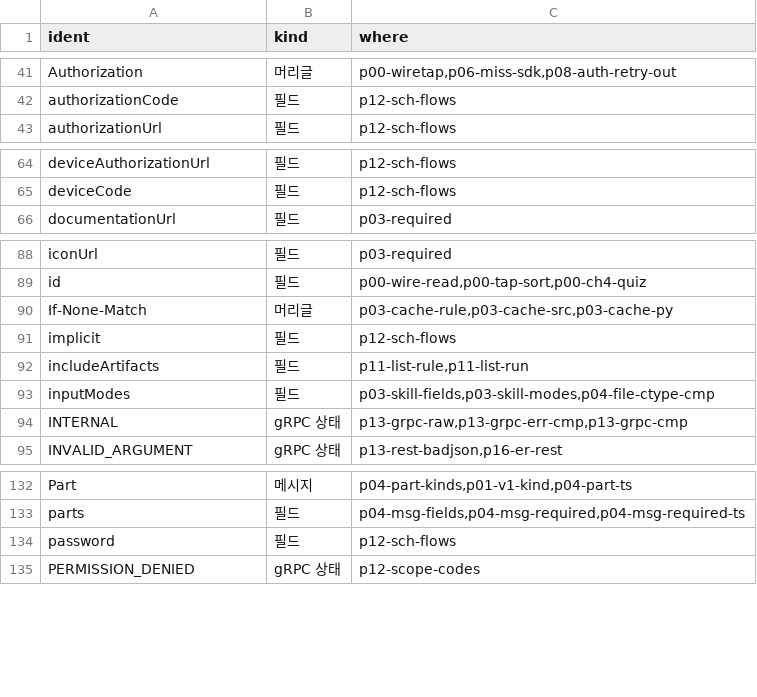
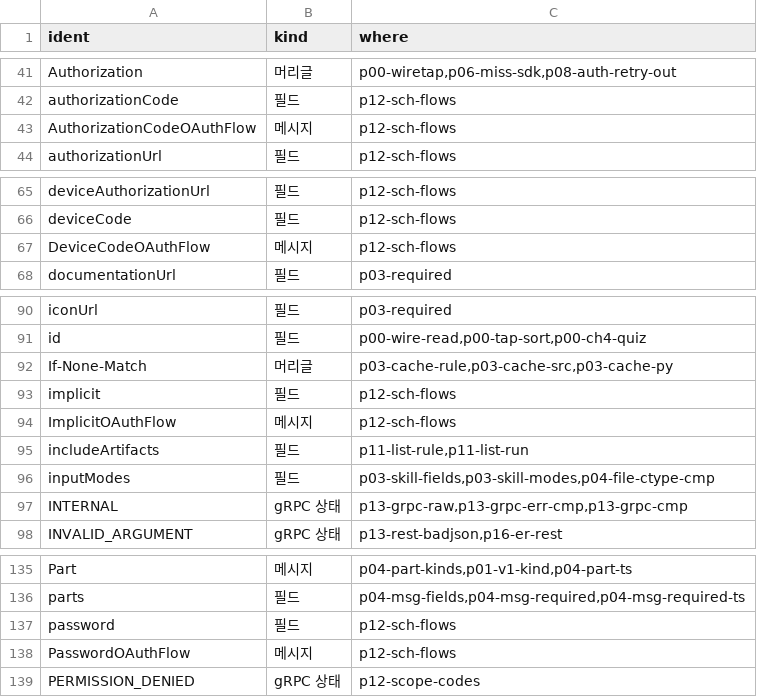
Before and after one commit to chobocho/treasure_house, a TSV file: a2a/deck/index.tsv, drawn as a sheet; only a part is shown, gaps mark what is left out.

```diff
--- a/a2a/deck/index.tsv
+++ b/a2a/deck/index.tsv
@@ -42,2 +42,3 @@ Authorization	머리글	p00-wiretap,p06-miss-sdk,p08-auth-retry-out
 authorizationCode	필드	p12-sch-flows
+AuthorizationCodeOAuthFlow	메시지	p12-sch-flows
 authorizationUrl	필드	p12-sch-flows
@@ -65,2 +66,3 @@ deviceAuthorizationUrl	필드	p12-sch-flows
 deviceCode	필드	p12-sch-flows
+DeviceCodeOAuthFlow	메시지	p12-sch-flows
 documentationUrl	필드	p03-required
@@ -91,2 +93,3 @@ If-None-Match	머리글	p03-cache-rule,p03-cache-src,p03-cache-py
 implicit	필드	p12-sch-flows
+ImplicitOAuthFlow	메시지	p12-sch-flows
 includeArtifacts	필드	p11-list-rule,p11-list-run
@@ -134,2 +137,3 @@ parts	필드	p04-msg-fields,p04-msg-required,p04-msg-required-ts
 password	필드	p12-sch-flows
+PasswordOAuthFlow	메시지	p12-sch-flows
 PERMISSION_DENIED	gRPC 상태	p12-scope-codes
```
Also changed, not shown: a2a/deck/glossary.tsv, a2a/deck/proto_where.tsv, 6 other files.
